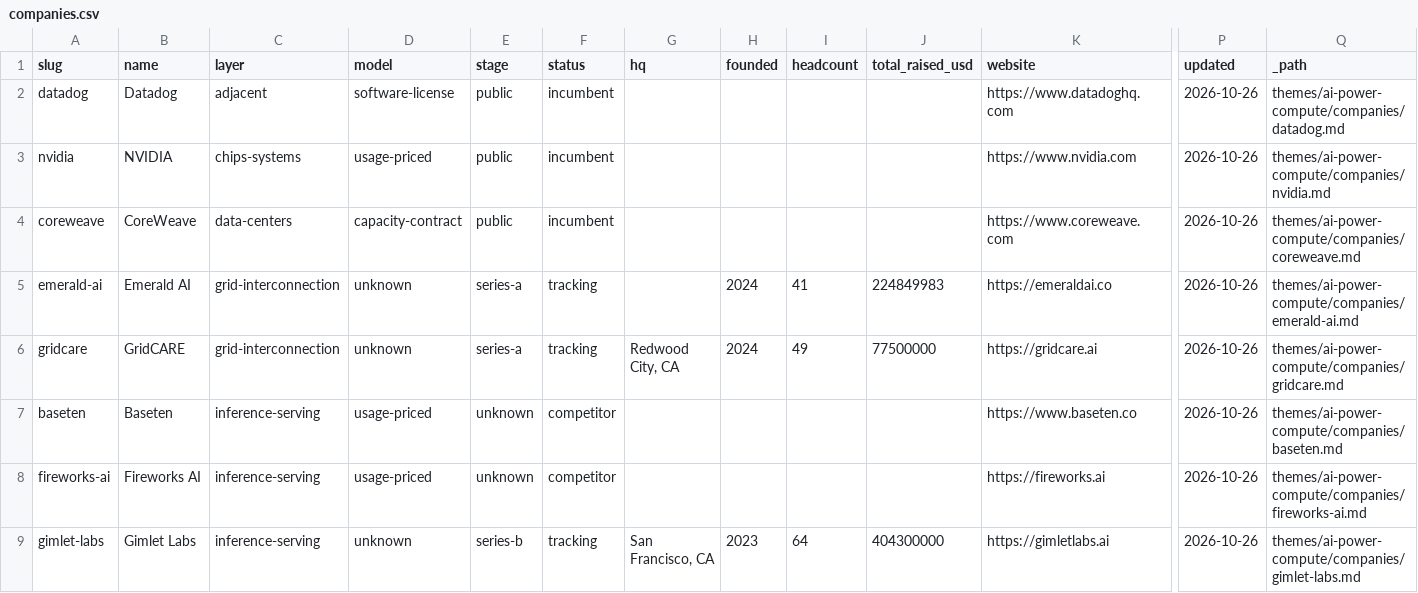
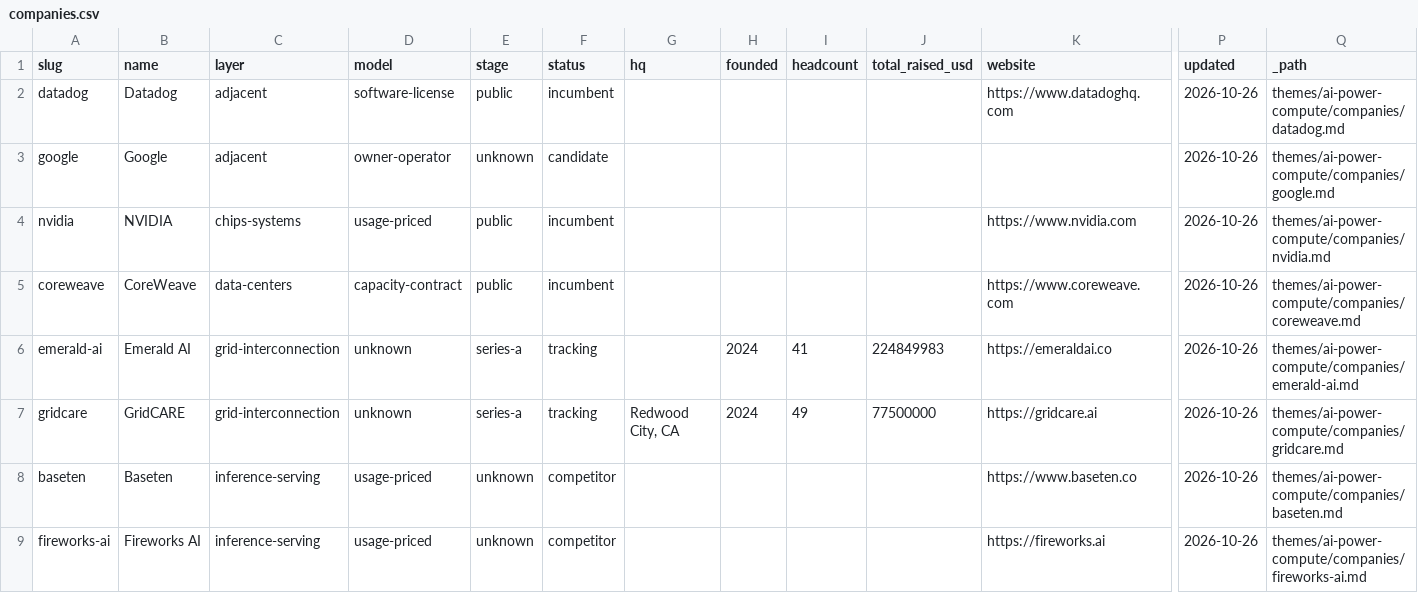
Before and after one commit to lillycordover14/spc-research, a CSV file: themes/ai-power-compute/index/companies.csv, drawn as a sheet; only a part is shown, gaps mark what is left out; the shorter side is filled out with more unchanged rows; rows hold the shown columns only; the diff names each change by its address in the sheet, - before the commit and + after, or states it on an @@ line.

```diff
--- a/themes/ai-power-compute/index/companies.csv
+++ b/themes/ai-power-compute/index/companies.csv
+row 3: google | Google | adjacent | owner-operator | unknown | candidate |  |  |  |  |  | 2026-10-26 | themes/ai-power-compute/companies/google.md
```
Also changed, not shown: 15 other files.
